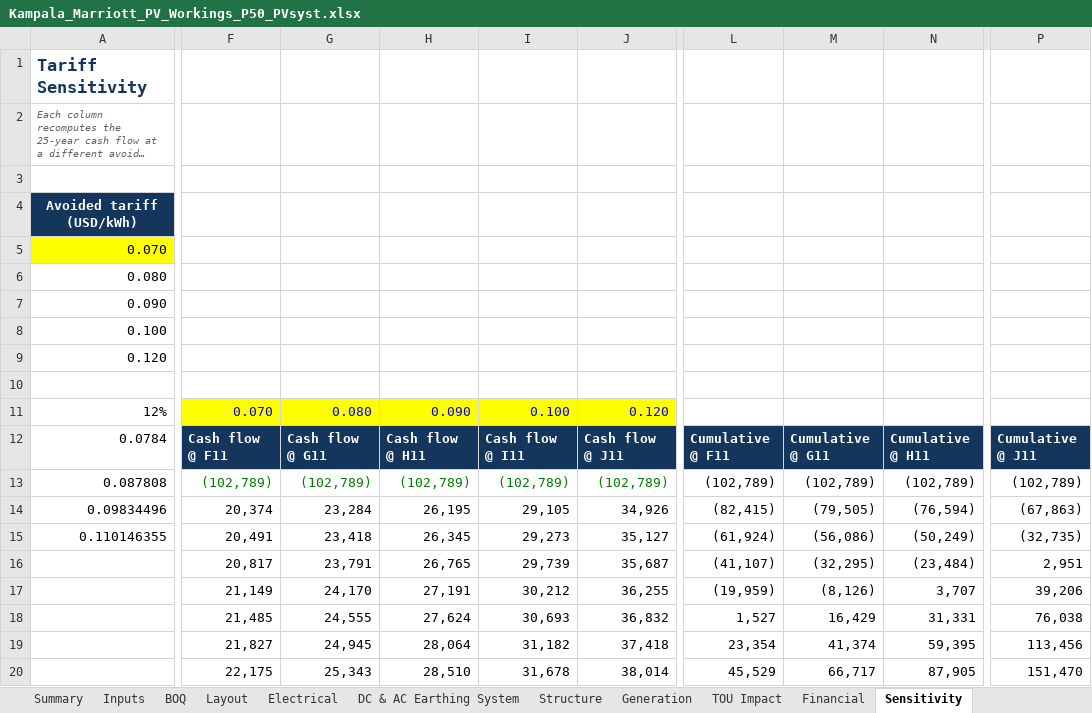
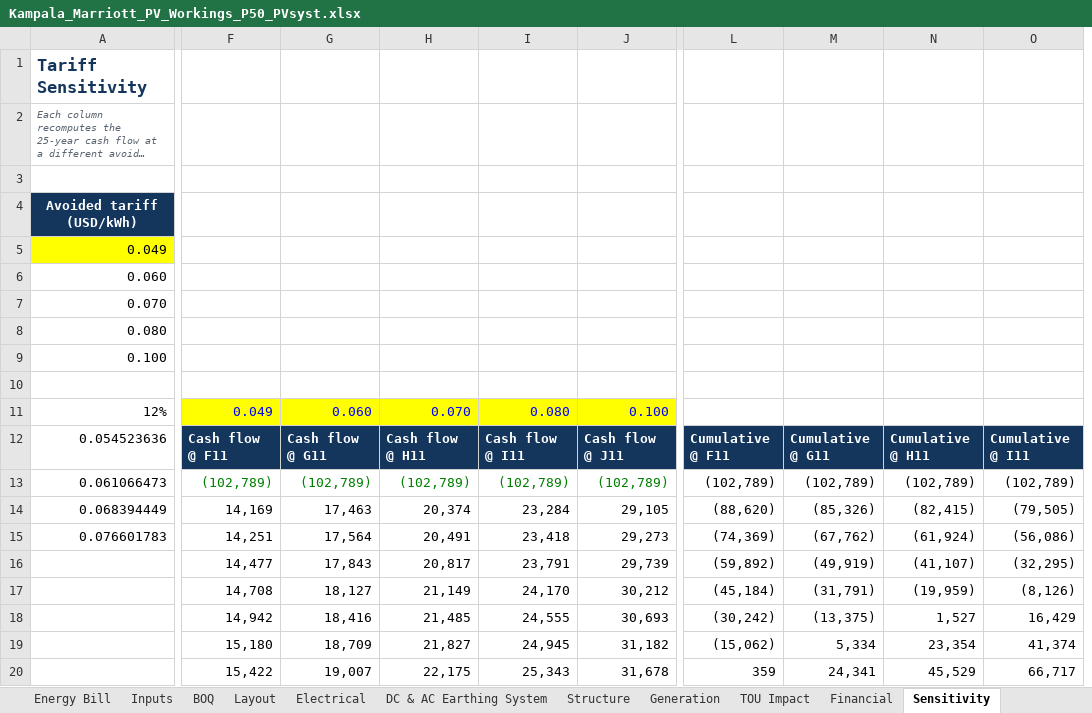
Before and after one commit to mahilfernando/Tracker-Layout_Tororo-PV, an Excel workbook: solar-mezzanine-roof/report/Kampala_Marriott_PV_Workings_P50_PVsyst.xlsx, sheet Sensitivity, drawn as a sheet; only a part is shown, gaps mark what is left out; long unchanged cells end in …; values as stored, in another font and other column widths than the file's, no borders; removed rows and columns are numbered as before the commit, all else as after; rows hold the shown columns only; the diff covers the shown part only; the diff names each change by its address in the sheet, - before the commit and + after, or states it on an @@ line.

```diff
--- a/solar-mezzanine-roof/report/Kampala_Marriott_PV_Workings_P50_PVsyst.xlsx (sheet Sensitivity)
+++ b/solar-mezzanine-roof/report/Kampala_Marriott_PV_Workings_P50_PVsyst.xlsx (sheet Sensitivity)
+sheet tab: Energy Bill
+column F, rows 11-20: 0.049 | Cash flow @ F11 | (102,789) | 14,169 | 14,251 | 14,477 | 14,708 | 14,942 | 15,180 | 15,422
+column G, rows 11-20: 0.060 | Cash flow @ G11 | (102,789) | 17,463 | 17,564 | 17,843 | 18,127 | 18,416 | 18,709 | 19,007
-column H, rows 11-20: 0.090 | Cash flow @ H11 | (102,789) | 26,195 | 26,345 | 26,765 | 27,191 | 27,624 | 28,064 | 28,510
-column J, rows 11-20: 0.120 | Cash flow @ J11 | (102,789) | 34,926 | 35,127 | 35,687 | 36,255 | 36,832 | 37,418 | 38,014
+column L, rows 12-20: Cumulative @ F11 | (102,789) | (88,620) | (74,369) | (59,892) | (45,184) | (30,242) | (15,062) | 359
+column M, rows 12-20: Cumulative @ G11 | (102,789) | (85,326) | (67,762) | (49,919) | (31,791) | (13,375) | 5,334 | 24,341
-column N, rows 12-20: Cumulative @ H11 | (102,789) | (76,594) | (50,249) | (23,484) | 3,707 | 31,331 | 59,395 | 87,905
-column P, rows 12-20: Cumulative @ J11 | (102,789) | (67,863) | (32,735) | 2,951 | 39,206 | 76,038 | 113,456 | 151,470
+row 5: 0.049
+row 6: 0.060
-A7 fill: #FFFF00
+A7 fill: none
-row 7: 0.090
-row 9: 0.120
-A12: 0.0784
+A12: 0.054523636
-H12: Cash flow @ F11
+H12: Cash flow @ H11
-I12: Cash flow @ G11
+I12: Cash flow @ I11
-J12: Cash flow @ I11
+J12: Cash flow @ J11
-N12: Cumulative @ F11
+N12: Cumulative @ H11
-O12: Cumulative @ G11
+O12: Cumulative @ I11
-A13: 0.087808
+A13: 0.061066473
-A14: 0.09834496
+A14: 0.068394449
-A15: 0.110146355
+A15: 0.076601783
```
Also changed, not shown: 1 edited cell and cell formats elsewhere in this sheet, sheet TOU Impact, sheet Financial, sheet Inputs, sheet Summary, sheet Generation, formulas that keep their value, hidden cells, charts or pictures, 8 other files.
